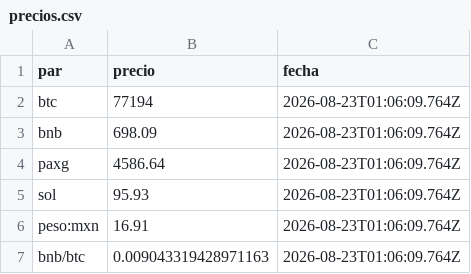
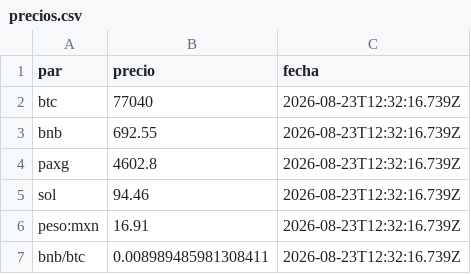
Before and after one commit to etherusko/binanca_api_prices, a CSV file: precios.csv, drawn as a sheet.

```diff
--- a/precios.csv
+++ b/precios.csv
@@ -1,7 +1,7 @@
 par,precio,fecha
-btc,77194,2026-08-23T01:06:09.764Z
-bnb,698.09,2026-08-23T01:06:09.764Z
-paxg,4586.64,2026-08-23T01:06:09.764Z
-sol,95.93,2026-08-23T01:06:09.764Z
-peso:mxn,16.91,2026-08-23T01:06:09.764Z
-bnb/btc,0.009043319428971163,2026-08-23T01:06:09.764Z
+btc,77040,2026-08-23T12:32:16.739Z
+bnb,692.55,2026-08-23T12:32:16.739Z
+paxg,4602.8,2026-08-23T12:32:16.739Z
+sol,94.46,2026-08-23T12:32:16.739Z
+peso:mxn,16.91,2026-08-23T12:32:16.739Z
+bnb/btc,0.008989485981308411,2026-08-23T12:32:16.739Z
```
